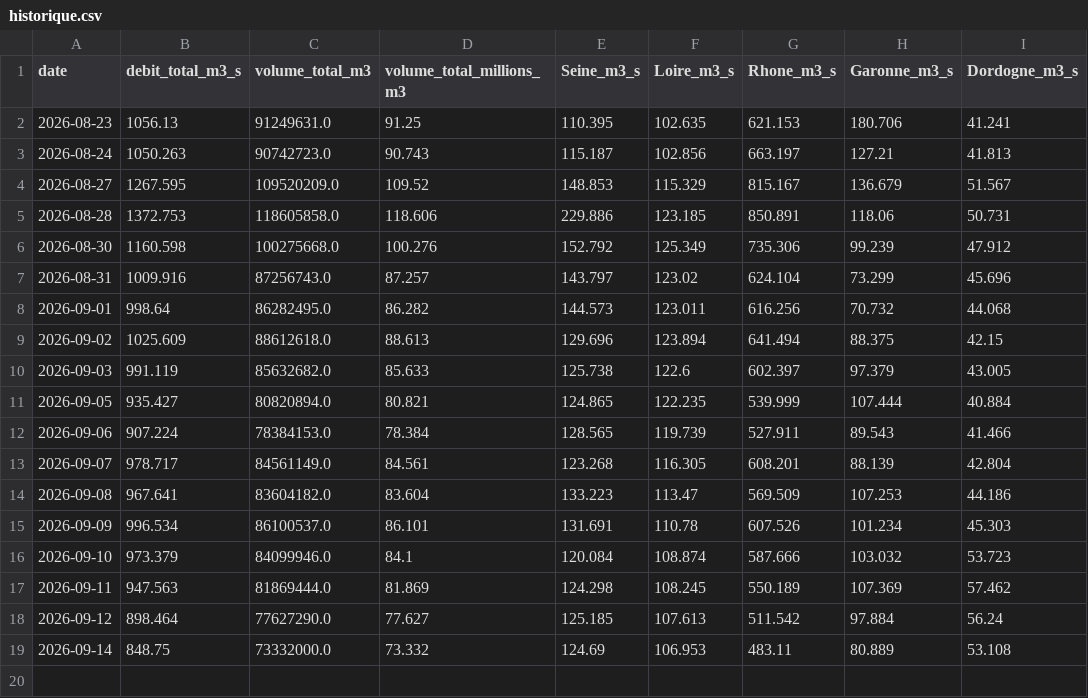
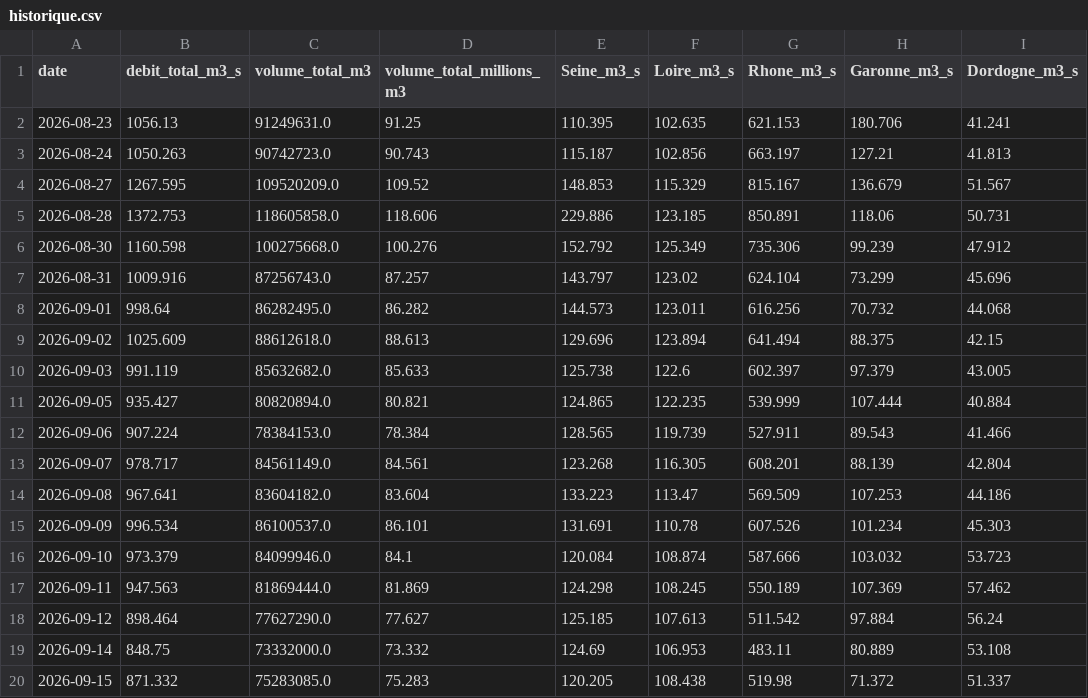
Before and after one commit to Franck222-cody/Compteur-eau-france-test, a CSV file: data/historique.csv, drawn as a sheet.

```diff
--- a/data/historique.csv
+++ b/data/historique.csv
@@ -19 +19,2 @@ date,debit_total_m3_s,volume_total_m3,volume_total_millions_m3,Seine_m3_s,Loire_
 2026-09-14,848.75,73332000.0,73.332,124.69,106.953,483.11,80.889,53.108
+2026-09-15,871.332,75283085.0,75.283,120.205,108.438,519.98,71.372,51.337
```
Also changed, not shown: 1 other file.
